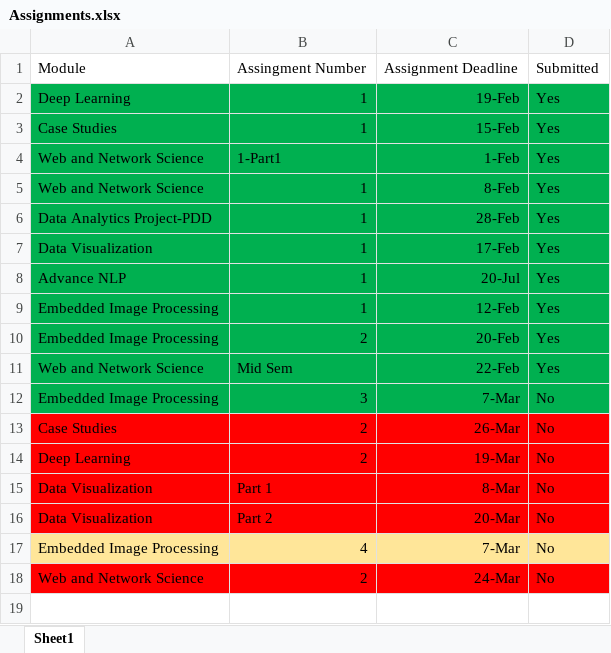
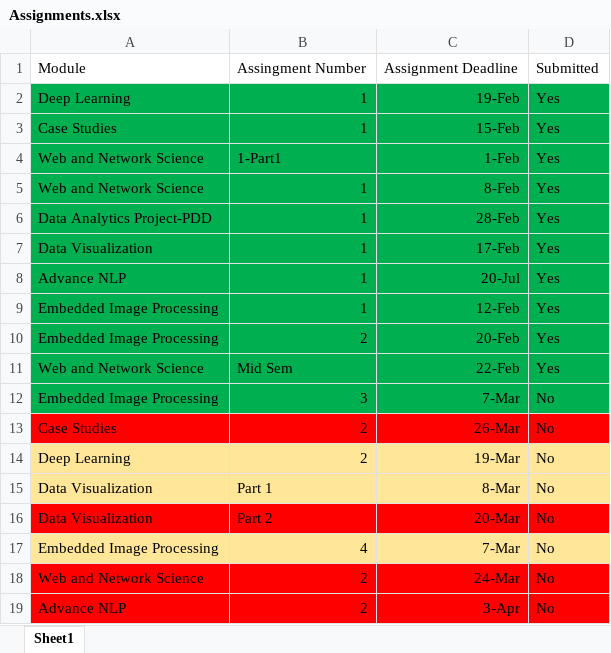
Before and after one commit to smitesh22/Masters-Assignment-Data, an Excel workbook: Assignments.xlsx, sheet Sheet1, drawn as a sheet; values as stored, in another font and other column widths than the file's, no borders; the diff names each change by its address in the sheet, - before the commit and + after, or states it on an @@ line.

```diff
--- a/Assignments.xlsx (sheet Sheet1)
+++ b/Assignments.xlsx (sheet Sheet1)
-A14:D15 fill: #FF0000
+A14:D15 fill: #FFE699
+row 19: Advance NLP | 2 | 3-Apr | No
```
Also changed, not shown: 9 other files.
